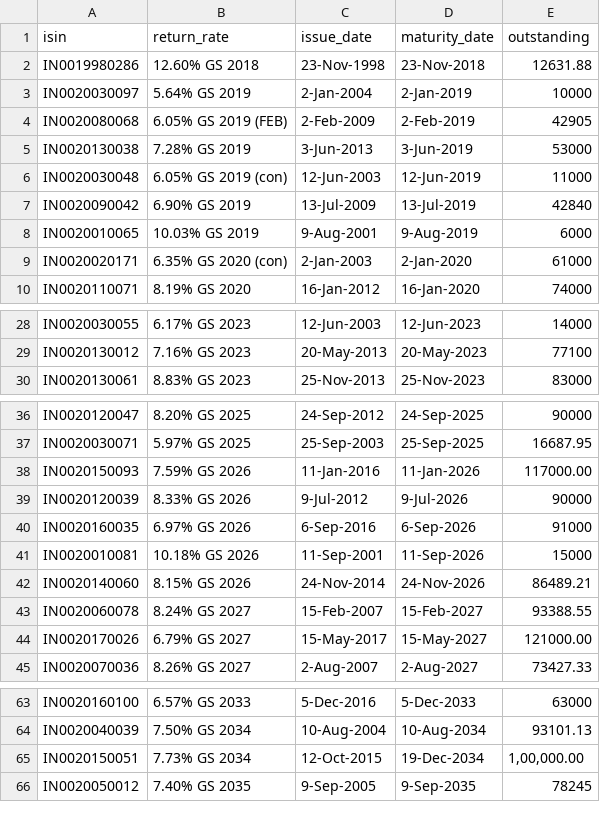
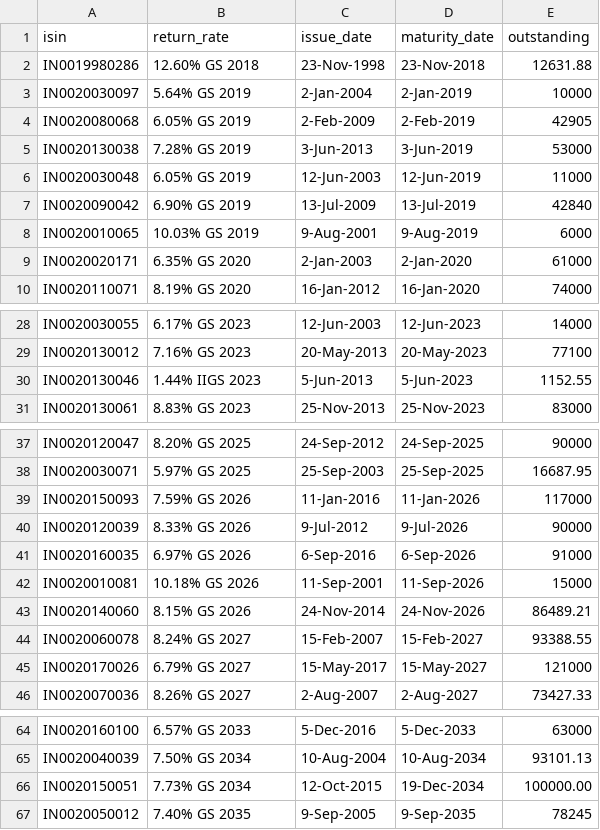
Before and after one commit to ba11b0y/Bundle, a CSV file: main/1.csv, drawn as a sheet; only a part is shown, gaps mark what is left out; the diff covers the shown part only.

```diff
--- a/main/1.csv
+++ b/main/1.csv
@@ -3,8 +3,8 @@ IN0019980286,12.60% GS 2018,23-Nov-1998,23-Nov-2018,12631.88
 IN0020030097,5.64% GS 2019,2-Jan-2004,2-Jan-2019,10000
-IN0020080068,6.05% GS 2019 (FEB),2-Feb-2009,2-Feb-2019,42905
+IN0020080068,6.05% GS 2019,2-Feb-2009,2-Feb-2019,42905
 IN0020130038,7.28% GS 2019,3-Jun-2013,3-Jun-2019,53000
-IN0020030048,6.05% GS 2019 (con),12-Jun-2003,12-Jun-2019,11000
+IN0020030048,6.05% GS 2019,12-Jun-2003,12-Jun-2019,11000
 IN0020090042,6.90% GS 2019,13-Jul-2009,13-Jul-2019,42840
 IN0020010065,10.03% GS 2019,9-Aug-2001,9-Aug-2019,6000
-IN0020020171,6.35% GS 2020 (con),2-Jan-2003,2-Jan-2020,61000
+IN0020020171,6.35% GS 2020,2-Jan-2003,2-Jan-2020,61000
 IN0020110071,8.19% GS 2020,16-Jan-2012,16-Jan-2020,74000
@@ -29,2 +29,3 @@ IN0020030055,6.17% GS 2023 ,12-Jun-2003,12-Jun-2023,14000
 IN0020130012,7.16% GS 2023,20-May-2013,20-May-2023,77100
+IN0020130046,1.44% IIGS 2023,5-Jun-2013,5-Jun-2023,1152.55
 IN0020130061,8.83% GS 2023,25-Nov-2013,25-Nov-2023,83000
@@ -37,3 +38,3 @@ IN0020120047,8.20% GS 2025,24-Sep-2012,24-Sep-2025,90000
 IN0020030071,5.97% GS 2025 ,25-Sep-2003,25-Sep-2025,16687.95
-IN0020150093,7.59% GS 2026,11-Jan-2016,11-Jan-2026, 117000.00
+IN0020150093,7.59% GS 2026,11-Jan-2016,11-Jan-2026,117000
 IN0020120039,8.33% GS 2026,9-Jul-2012,9-Jul-2026,90000
@@ -43,3 +44,3 @@ IN0020140060,8.15% GS 2026,24-Nov-2014,24-Nov-2026,86489.21
 IN0020060078,8.24% GS 2027,15-Feb-2007,15-Feb-2027,93388.55
-IN0020170026,6.79% GS 2027,15-May-2017,15-May-2027, 121000.00
+IN0020170026,6.79% GS 2027,15-May-2017,15-May-2027,121000
 IN0020070036,8.26% GS 2027,2-Aug-2007,2-Aug-2027,73427.33
@@ -64,3 +65,3 @@ IN0020160100,6.57% GS 2033,5-Dec-2016,5-Dec-2033,63000
 IN0020040039,7.50% GS 2034,10-Aug-2004,10-Aug-2034,93101.13
-IN0020150051,7.73% GS 2034,12-Oct-2015,19-Dec-2034," 1,00,000.00 "
+IN0020150051,7.73% GS 2034,12-Oct-2015,19-Dec-2034, 100000.00
 IN0020050012,7.40% GS 2035,9-Sep-2005,9-Sep-2035,78245
```
Also changed, not shown: 1 edited cell elsewhere in this file, 7 other files.
